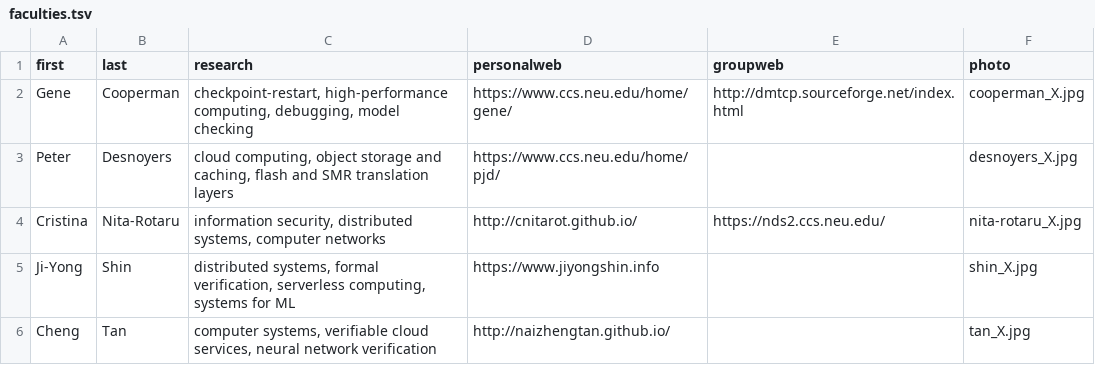
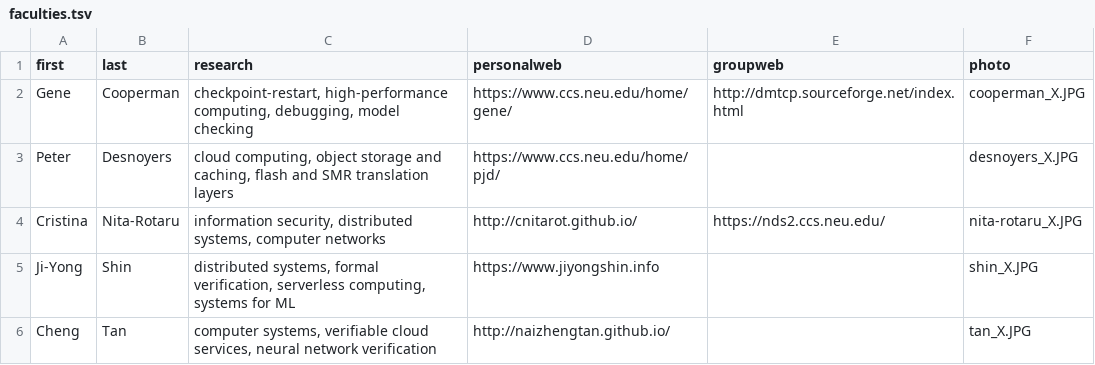
Before and after one commit to neu-srg/neu-srg.github.io, a TSV file: _data/faculties.tsv, drawn as a sheet.

```diff
--- a/_data/faculties.tsv
+++ b/_data/faculties.tsv
@@ -1,6 +1,6 @@
 first	last	research	personalweb	groupweb	photo
-Gene	Cooperman	checkpoint-restart, high-performance computing, debugging, model checking	https://www.ccs.neu.edu/home/gene/	http://dmtcp.sourceforge.net/index.html	cooperman_X.jpg
-Peter	Desnoyers	cloud computing, object storage and caching, flash and SMR translation layers	https://www.ccs.neu.edu/home/pjd/		desnoyers_X.jpg
-Cristina	Nita-Rotaru	information security, distributed systems, computer networks	http://cnitarot.github.io/	https://nds2.ccs.neu.edu/	nita-rotaru_X.jpg
-Ji-Yong	Shin	distributed systems, formal verification, serverless computing, systems for ML	https://www.jiyongshin.info		shin_X.jpg
-Cheng	Tan	computer systems, verifiable cloud services, neural network verification	http://naizhengtan.github.io/		tan_X.jpg
+Gene	Cooperman	checkpoint-restart, high-performance computing, debugging, model checking	https://www.ccs.neu.edu/home/gene/	http://dmtcp.sourceforge.net/index.html	cooperman_X.JPG
+Peter	Desnoyers	cloud computing, object storage and caching, flash and SMR translation layers	https://www.ccs.neu.edu/home/pjd/		desnoyers_X.JPG
+Cristina	Nita-Rotaru	information security, distributed systems, computer networks	http://cnitarot.github.io/	https://nds2.ccs.neu.edu/	nita-rotaru_X.JPG
+Ji-Yong	Shin	distributed systems, formal verification, serverless computing, systems for ML	https://www.jiyongshin.info		shin_X.JPG
+Cheng	Tan	computer systems, verifiable cloud services, neural network verification	http://naizhengtan.github.io/		tan_X.JPG
```
Also changed, not shown: _data/students.tsv.
